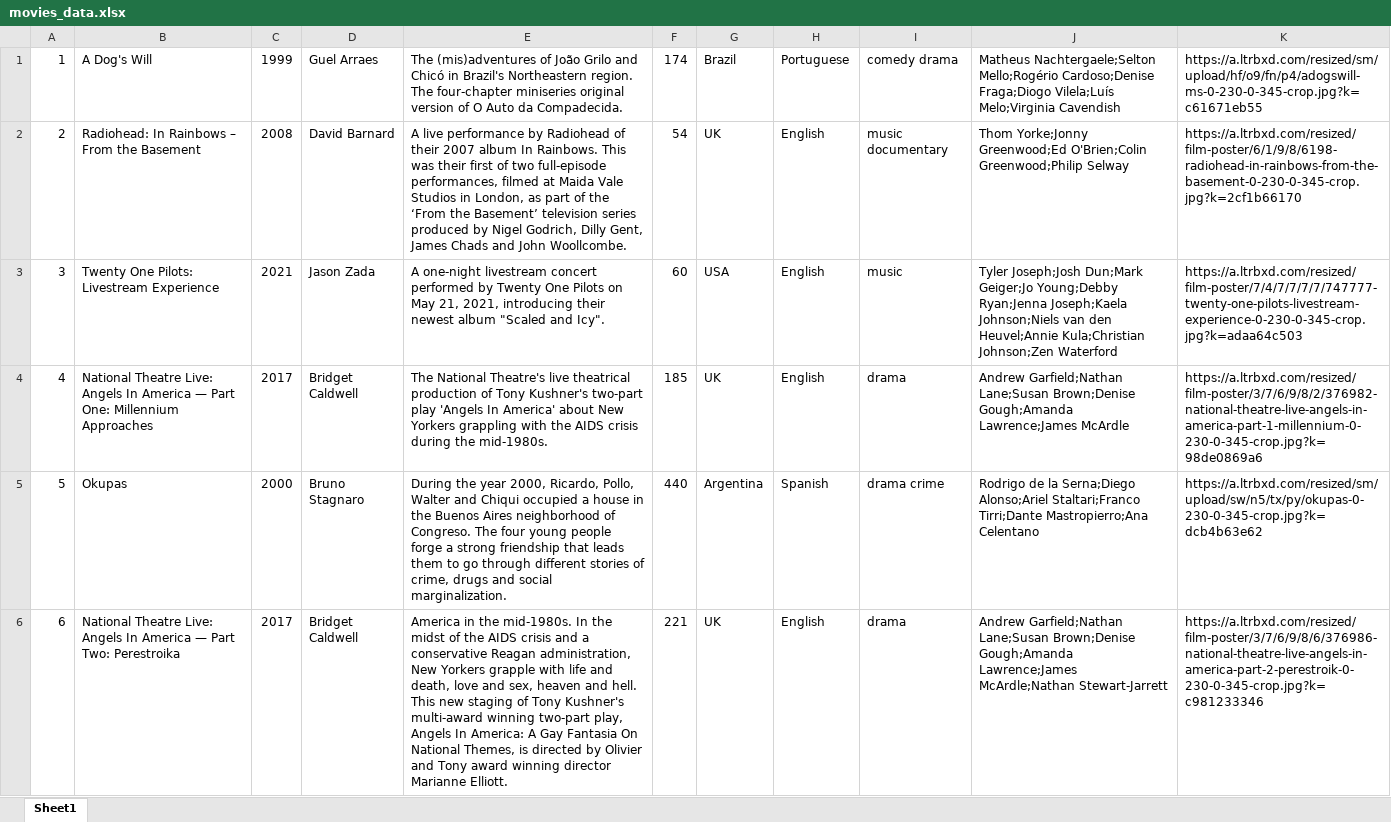
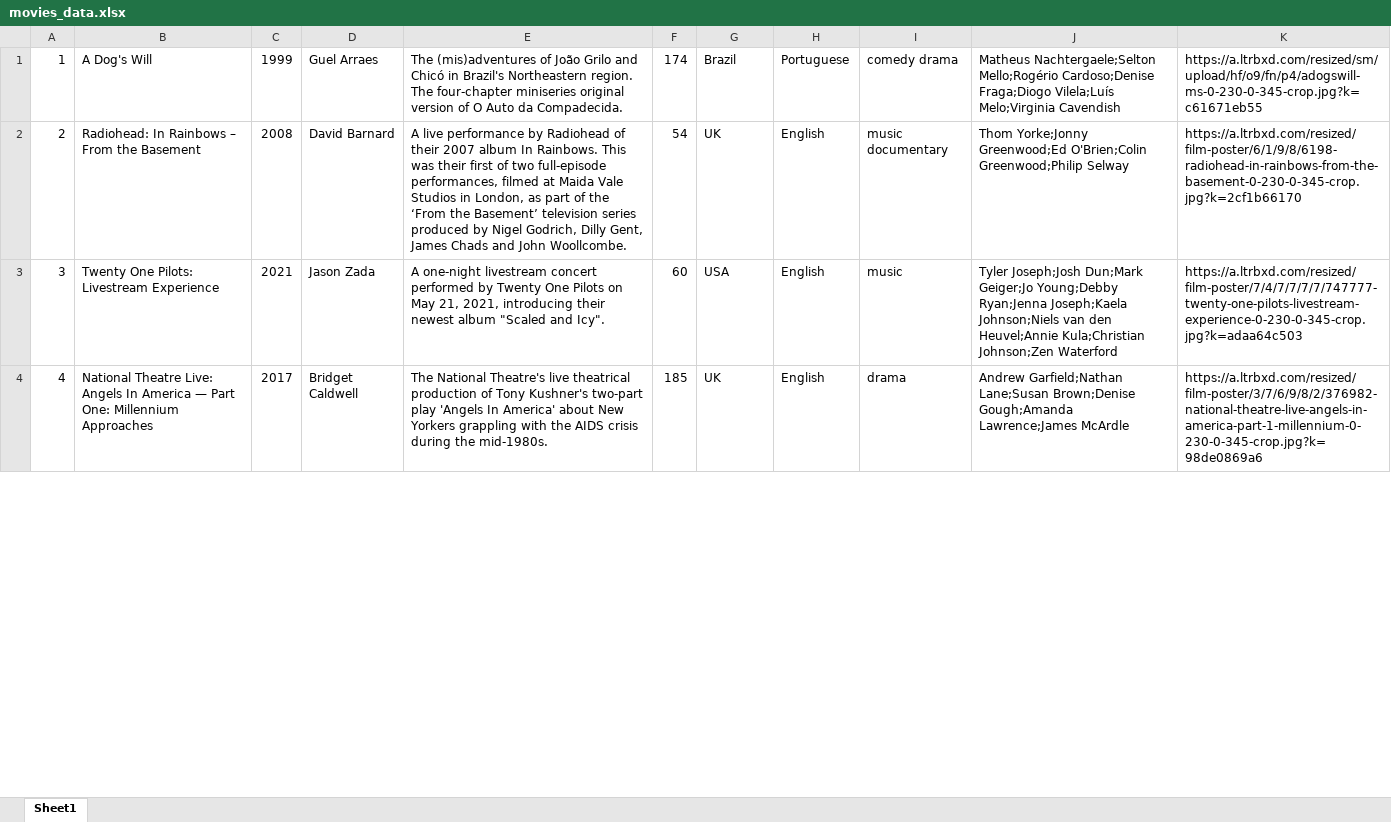
Before and after one commit to unsw-cse-comp3900-9900-22T2/capstone-project-9900-f14p-justdoit, an Excel workbook: iMovie_backend/movies_data.xlsx, sheet Sheet1, drawn as a sheet; only a part is shown; values as stored, in another font and other column widths than the file's, no cell formats; removed rows and columns are numbered as before the commit, all else as after; the diff covers the shown part only; the diff names each change by its address in the sheet, - before the commit and + after, or states it on an @@ line.

Commit message:
movie data fix

```diff
--- a/iMovie_backend/movies_data.xlsx (sheet Sheet1)
+++ b/iMovie_backend/movies_data.xlsx (sheet Sheet1)
-row 5: 5 | Okupas | 2000 | Bruno Stagnaro | During the year 2000, Ricardo, Pollo, Walter and Chiqui occupied a house in the Buenos Aires neighborhood of Congreso. The four young people forge a strong friendship that leads them to go through different stories of crime, drugs and social marginalization. | 440 | Argentina | Spanish | drama crime | Rodrigo de la Serna;Diego Alonso;Ariel Staltari;Franco Tirri;Dante Mastropierro;Ana Celentano | https://a.ltrbxd.com/resized/sm/upload/sw/n5/tx/py/okupas-0-230-0-345-crop.jpg?k=dcb4b63e62
-row 6: 6 | National Theatre Live: Angels In America — Part Two: Perestroika | 2017 | Bridget Caldwell | America in the mid-1980s. In the midst of the AIDS crisis and a conservative Reagan administration, New Yorkers grapple with life and death, love and sex, heaven and hell. This new staging of Tony Kushner's multi-award winning two-part play, Angels In America: A Gay Fantasia On National Themes, is directed by Olivier and Tony award winning director Marianne Elliott. | 221 | UK | English | drama | Andrew Garfield;Nathan Lane;Susan Brown;Denise Gough;Amanda Lawrence;James McArdle;Nathan Stewart-Jarrett | https://a.ltrbxd.com/resized/film-poster/3/7/6/9/8/6/376986-national-theatre-live-angels-in-america-part-2-perestroik-0-230-0-345-crop.jpg?k=c981233346
```
Also changed, not shown: 5 added rows, 24 removed rows, 9 edited cells and row numbers in column A elsewhere in this sheet, cell formats, 1 other file.
